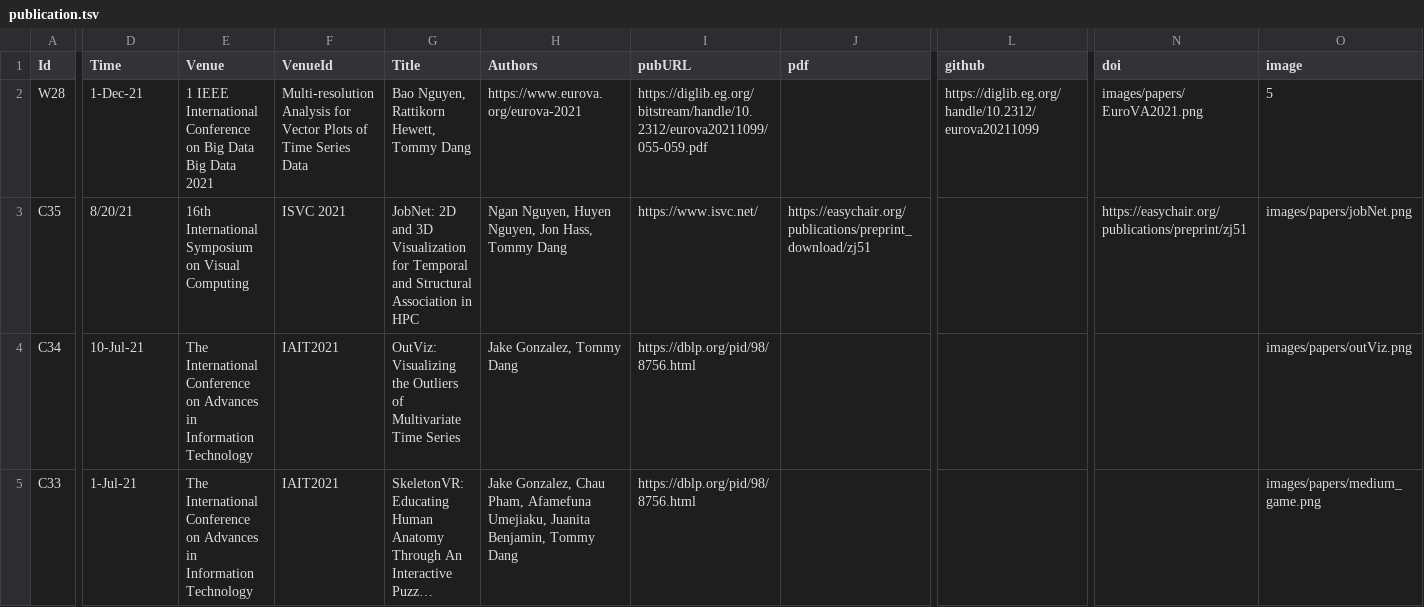
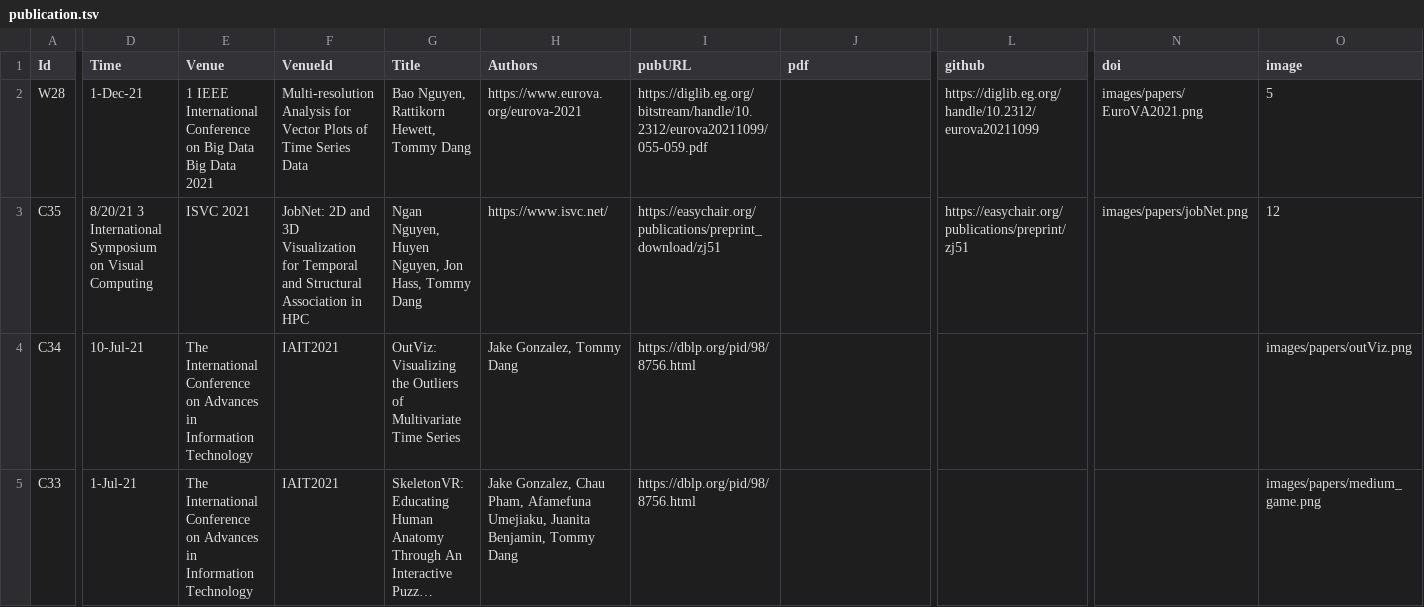
Before and after one commit to iDataVisualizationLab/idatavisualizationlab.github.io, a TSV file: data/publication.tsv, drawn as a sheet; only a part is shown, gaps mark what is left out; long unchanged cells end in …; the diff covers the shown part only; the diff names each change by its address in the sheet, - before the commit and + after, or states it on an @@ line.

Commit message:
Update publication.tsv

```diff
--- a/data/publication.tsv
+++ b/data/publication.tsv
-D3 (Time): 8/20/21
+D3 (Time): 8/20/21 3 International Symposium on Visual Computing
-E3 (Venue): 16th International Symposium on Visual Computing
+E3 (Venue): ISVC 2021
-F3 (VenueId): ISVC 2021
+F3 (VenueId): JobNet: 2D and 3D Visualization for Temporal and Structural Association in HPC
-G3 (Title): JobNet: 2D and 3D Visualization for Temporal and Structural Association in HPC
+G3 (Title): Ngan Nguyen, Huyen Nguyen, Jon Hass, Tommy Dang
-H3 (Authors): Ngan Nguyen, Huyen Nguyen, Jon Hass, Tommy Dang
+H3 (Authors): https://www.isvc.net/
-I3 (pubURL): https://www.isvc.net/
+I3 (pubURL): https://easychair.org/publications/preprint_download/zj51
-J3 (pdf): https://easychair.org/publications/preprint_download/zj51
+J3 (pdf): (empty)
-L3 (github): (empty)
+L3 (github): https://easychair.org/publications/preprint/zj51
-N3 (doi): https://easychair.org/publications/preprint/zj51
+N3 (doi): images/papers/jobNet.png
-O3 (image): images/papers/jobNet.png
+O3 (image): 12
```
Also changed, not shown: 4 edited cells elsewhere in this file.
